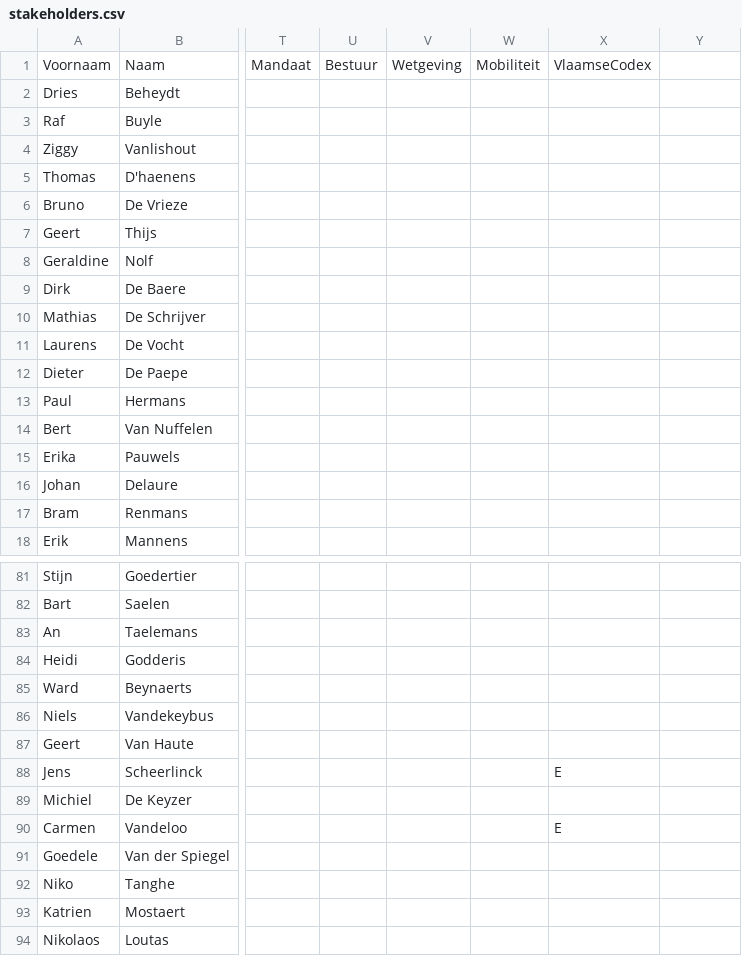
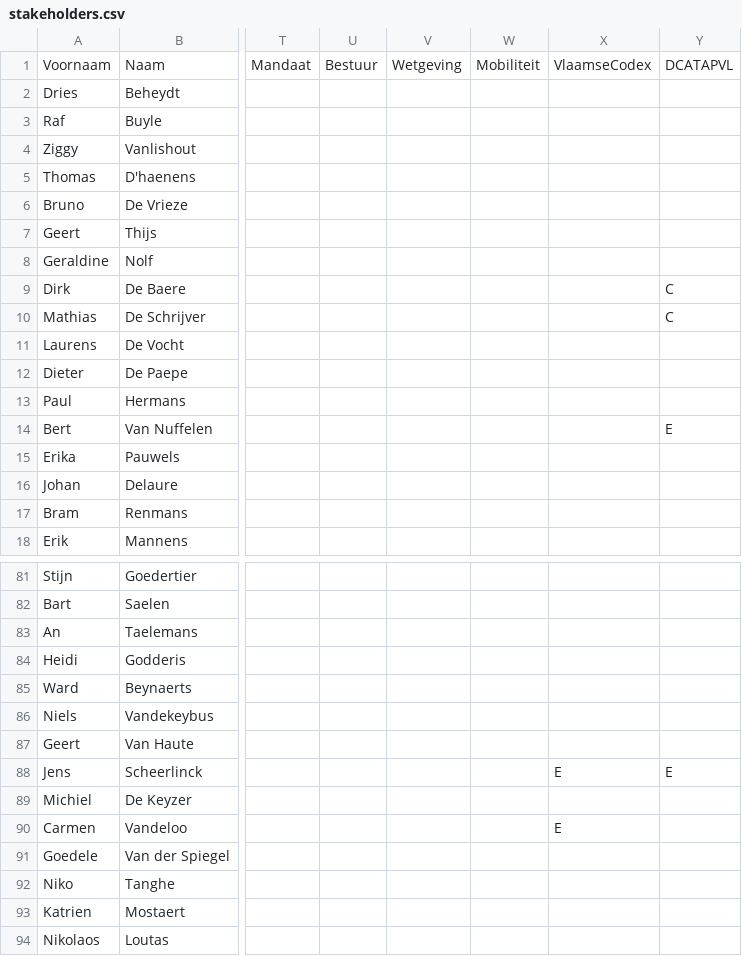
Before and after one commit to Informatievlaanderen/Data.Vlaanderen.be, a CSV file: src/stakeholders.csv, drawn as a sheet; only a part is shown, gaps mark what is left out; the diff names each change by its address in the sheet, - before the commit and + after, or states it on an @@ line.

Commit message:
Add DCAT-AP VL to the application profiles
	modified:   config/eap-mapping.json
	new file:   src/OSLO-DCATAPVL-AP.eap
modified:   src/stakeholders.csv
	modified:   templates/dcatapvl-ap.j2

```diff
--- a/src/stakeholders.csv
+++ b/src/stakeholders.csv
-Y1: (empty)
+Y1: DCATAPVL
-Y9:Y10: (empty)
+Y9:Y10: C
-Y14: (empty)
+Y14: E
-Y88: (empty)
+Y88: E
```
Also changed, not shown: 3 other files.
